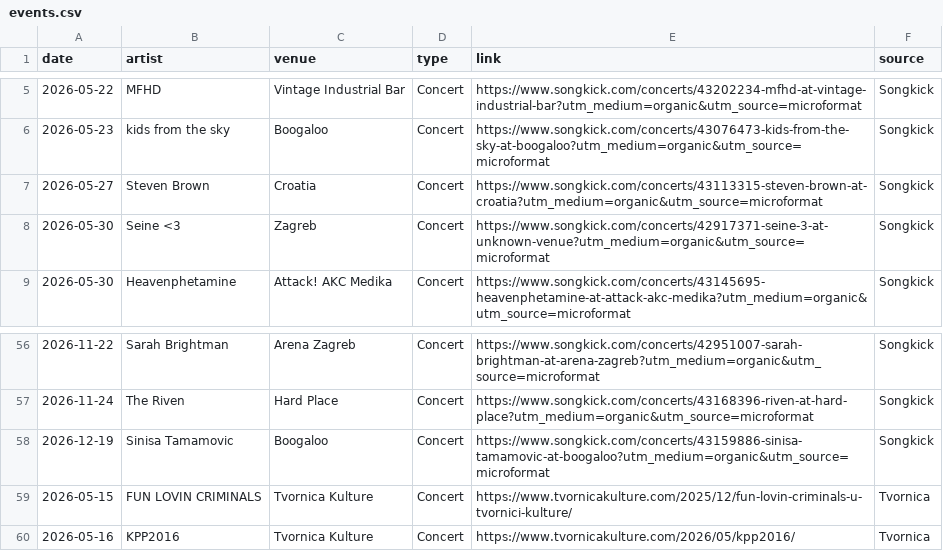
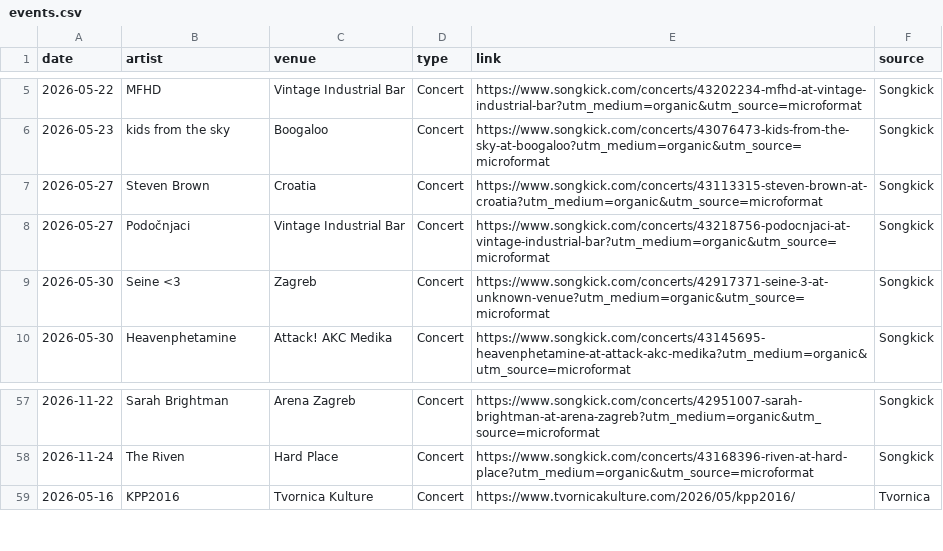
Before and after one commit to Marcellus12/zg_concerts, a CSV file: events.csv, drawn as a sheet; only a part is shown, gaps mark what is left out.

```diff
--- a/events.csv
+++ b/events.csv
@@ -7,2 +7,3 @@
 2026-05-27,Steven Brown,Croatia,Concert,https://www.songkick.com/concerts/43113315-steven-brown-at-croatia?utm_medium=organic&utm_source=microformat,Songkick
+2026-05-27,Podočnjaci,Vintage Industrial Bar,Concert,https://www.songkick.com/concerts/43218756-podocnjaci-at-vintage-industrial-bar?utm_medium=organic&utm_source=microformat,Songkick
 2026-05-30,Seine <3,Zagreb,Concert,https://www.songkick.com/concerts/42917371-seine-3-at-unknown-venue?utm_medium=organic&utm_source=microformat,Songkick
@@ -57,4 +58,2 @@
 2026-11-24,The Riven,Hard Place,Concert,https://www.songkick.com/concerts/43168396-riven-at-hard-place?utm_medium=organic&utm_source=microformat,Songkick
-2026-12-19,Sinisa Tamamovic,Boogaloo,Concert,https://www.songkick.com/concerts/43159886-sinisa-tamamovic-at-boogaloo?utm_medium=organic&utm_source=microformat,Songkick
-2026-05-15,FUN LOVIN CRIMINALS,Tvornica Kulture,Concert,https://www.tvornicakulture.com/2025/12/fun-lovin-criminals-u-tvornici-kulture/,Tvornica
 2026-05-16,KPP2016,Tvornica Kulture,Concert,https://www.tvornicakulture.com/2026/05/kpp2016/,Tvornica
```
Also changed, not shown: 2 other files.
